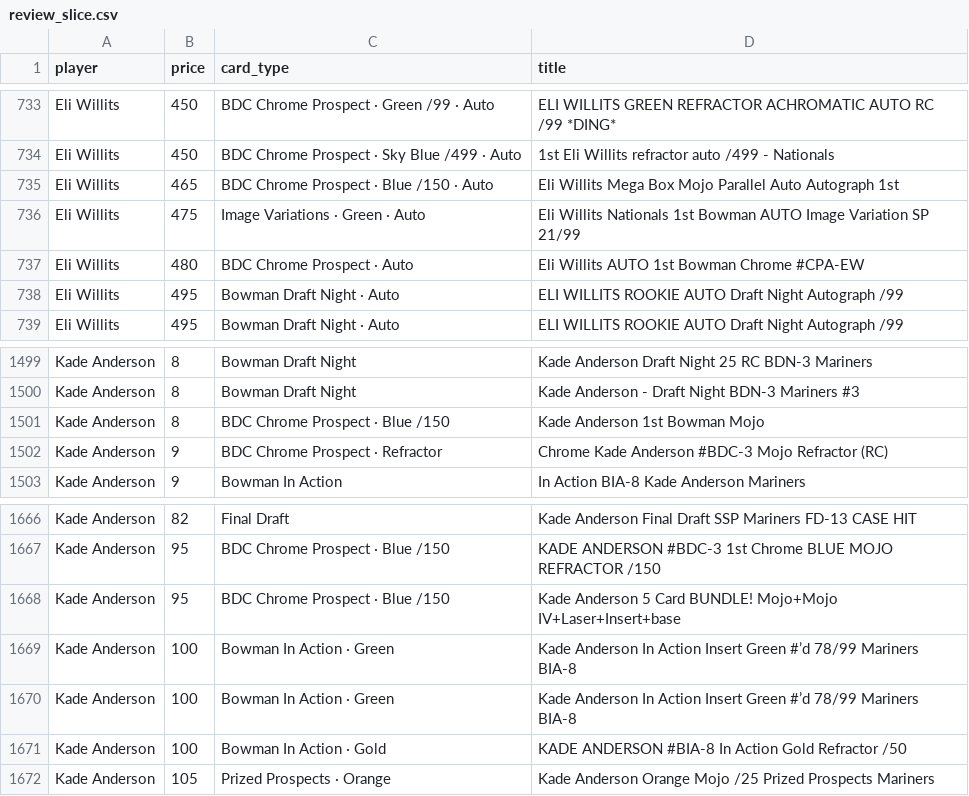
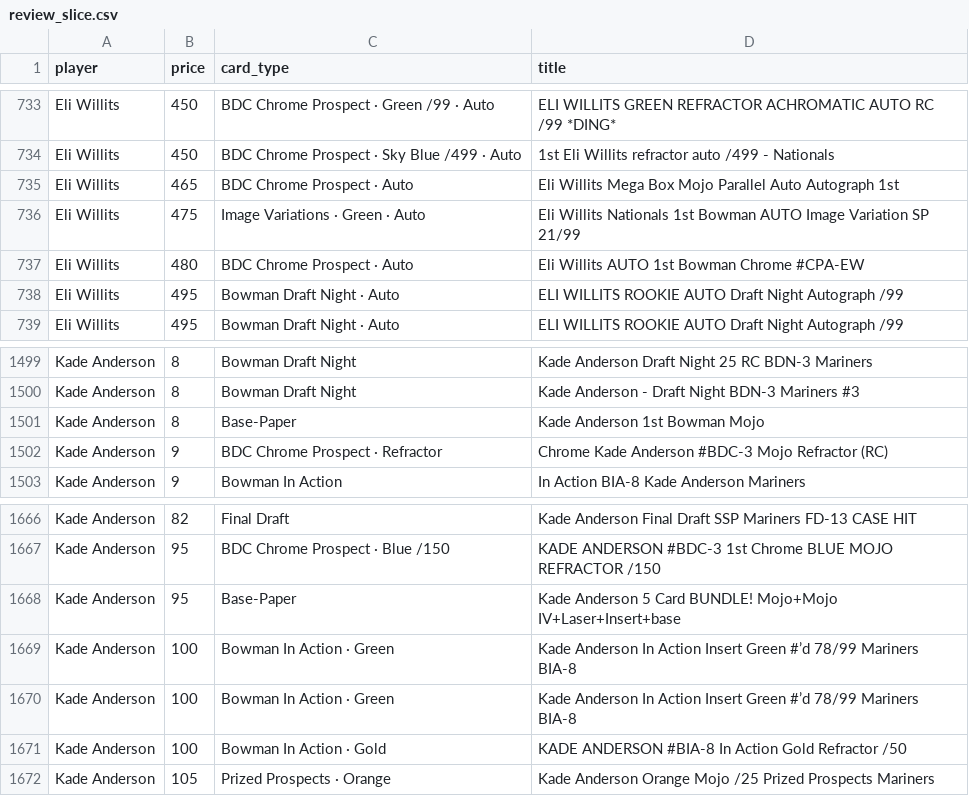
Before and after one commit to kyletompkins85-sketch/cardlotlister-oauth, a CSV file: data/cardmatch_pilot/20260405_mcp_supabase_2025_bowman_draft_full/review_slice.csv, drawn as a sheet; only a part is shown, gaps mark what is left out; the diff covers the shown part only.

```diff
--- a/data/cardmatch_pilot/20260405_mcp_supabase_2025_bowman_draft_full/review_slice.csv
+++ b/data/cardmatch_pilot/20260405_mcp_supabase_2025_bowman_draft_full/review_slice.csv
@@ -734,3 +734,3 @@ Eli Willits,450,BDC Chrome Prospect · Green /99 · Auto,ELI WILLITS GREEN REFRA
 Eli Willits,450,BDC Chrome Prospect · Sky Blue /499 · Auto,1st Eli Willits refractor auto /499 - Nationals
-Eli Willits,465,BDC Chrome Prospect · Blue /150 · Auto,Eli Willits Mega Box Mojo Parallel Auto Autograph 1st
+Eli Willits,465,BDC Chrome Prospect · Auto,Eli Willits Mega Box Mojo Parallel Auto Autograph 1st
 Eli Willits,475,Image Variations · Green · Auto,Eli Willits Nationals 1st Bowman AUTO Image Variation SP 21/99
@@ -1500,3 +1500,3 @@ Kade Anderson,8,Bowman Draft Night,Kade Anderson Draft Night 25 RC BDN-3 Mariner
 Kade Anderson,8,Bowman Draft Night,Kade Anderson - Draft Night BDN-3 Mariners #3
-Kade Anderson,8,BDC Chrome Prospect · Blue /150,Kade Anderson 1st Bowman Mojo
+Kade Anderson,8,Base-Paper,Kade Anderson 1st Bowman Mojo
 Kade Anderson,9,BDC Chrome Prospect · Refractor,Chrome Kade Anderson #BDC-3 Mojo Refractor (RC)
@@ -1667,3 +1667,3 @@ Kade Anderson,82,Final Draft,Kade Anderson Final Draft SSP Mariners FD-13 CASE H
 Kade Anderson,95,BDC Chrome Prospect · Blue /150,KADE ANDERSON #BDC-3 1st Chrome BLUE MOJO REFRACTOR /150
-Kade Anderson,95,BDC Chrome Prospect · Blue /150,Kade Anderson 5 Card BUNDLE! Mojo+Mojo IV+Laser+Insert+base
+Kade Anderson,95,Base-Paper,Kade Anderson 5 Card BUNDLE! Mojo+Mojo IV+Laser+Insert+base
 Kade Anderson,100,Bowman In Action · Green,Kade Anderson In Action Insert Green #’d 78/99 Mariners BIA-8
```
Also changed, not shown: 6 edited cells elsewhere in this file, data/cardmatch_pilot/20260405_mcp_supabase_2025_bowman_draft_full/bowman_pairwise_card_type_rankings_with_listings.csv, data/cardmatch_pilot/20260405_mcp_supabase_2025_bowman_draft_full/bowman_rank_price_autogluon/lift_table_holdout_ex18_19_20.csv, 43 other files.
